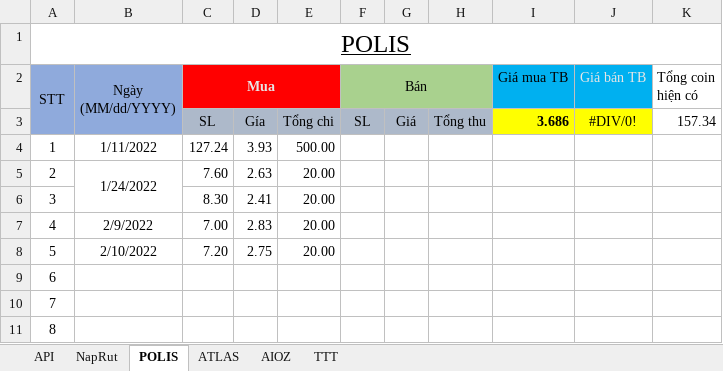
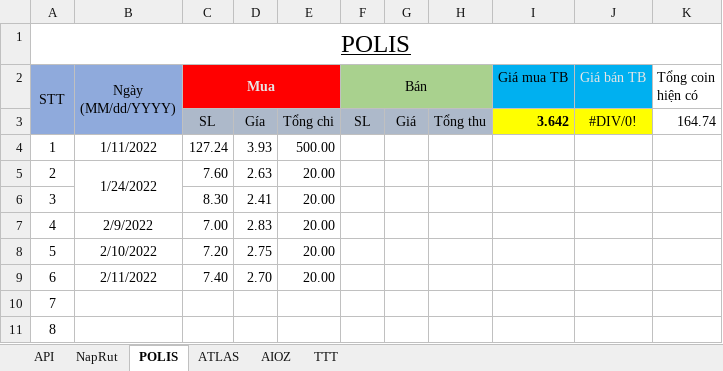
Before and after one commit to haitc21/QLDT, an Excel workbook: QuanLyDT.xlsx, sheet POLIS, drawn as a sheet; values as stored, in another font and other column widths than the file's, no borders; conditional formats and table styles not drawn; the diff names each change by its address in the sheet, - before the commit and + after, or states it on an @@ line.

Commit message:
20220211

```diff
--- a/QuanLyDT.xlsx (sheet POLIS)
+++ b/QuanLyDT.xlsx (sheet POLIS)
-I3 (Giá mua TB): 3.686
+I3 (Giá mua TB): 3.642
-K3 (Tổng coin hiện có): 157.34
+K3 (Tổng coin hiện có): 164.74
-B9 (Ngày (MM/dd/YYYY)): (empty)
+B9 (Ngày (MM/dd/YYYY)): 2/11/2022
-C9 (Mua): (empty)
+C9 (Mua): 7.40
-D9: (empty)
+D9: 2.70
-E9: (empty)
+E9: 20.00
```
Also changed, not shown: sheet AIOZ.
